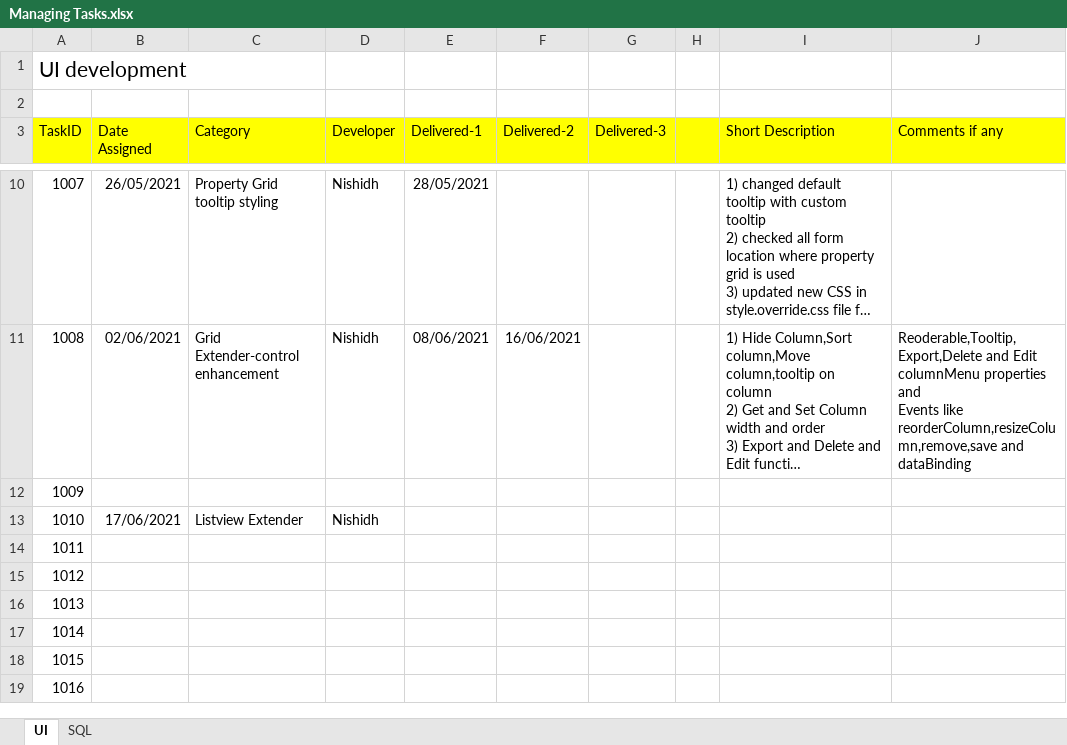
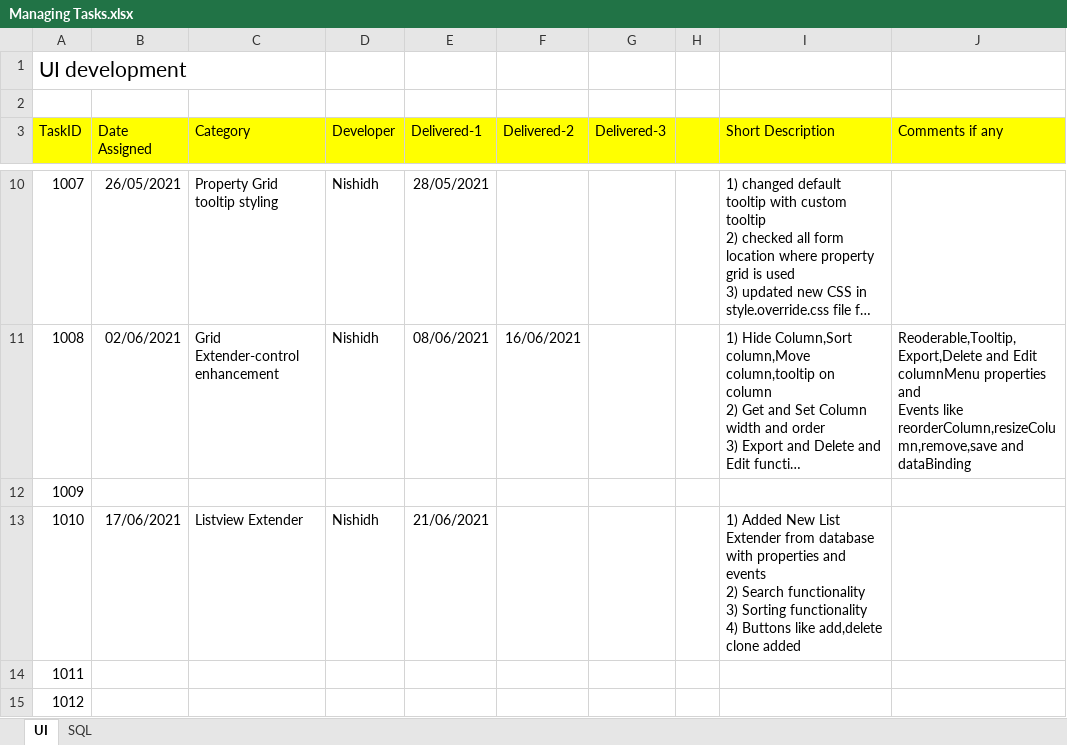
Before and after one commit to AziraTech/NZoom-Dev, an Excel workbook: DeliveryNotes/Managing Tasks.xlsx, sheet UI, drawn as a sheet; only a part is shown, gaps mark what is left out; the shorter side is filled out with more unchanged rows; long unchanged cells end in …; values as stored, in another font and other column widths than the file's, no borders; ↵ is a line break in a cell; the diff names each change by its address in the sheet, - before the commit and + after, or states it on an @@ line.

Commit message:
Task 1010 First delivery

```diff
--- a/DeliveryNotes/Managing Tasks.xlsx (sheet UI)
+++ b/DeliveryNotes/Managing Tasks.xlsx (sheet UI)
-E13 (Delivered-1): (empty)
+E13 (Delivered-1): 21/06/2021
-I13 (Short Description): (empty)
+I13 (Short Description): 1) Added New List Extender from database with properties and events ↵ 2) Search functionality ↵ 3) Sorting functionality ↵ 4) Buttons like add,delete clone added
```
